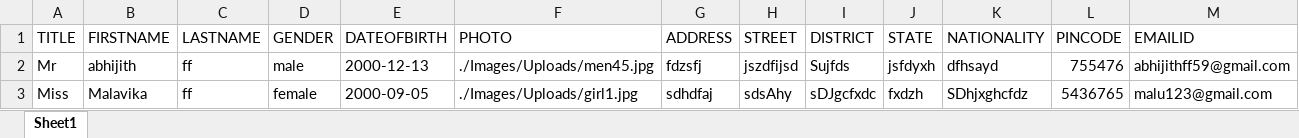
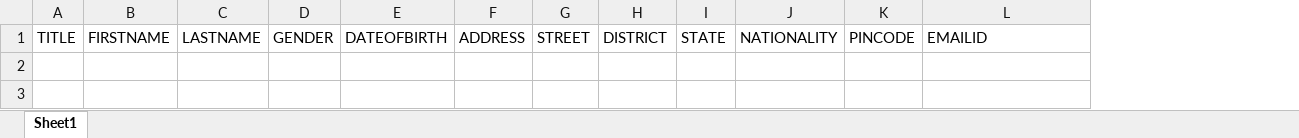
Before and after one commit to AdarshUS/demoAddress, an Excel workbook: Files/myContactSheet.xlsx, sheet Sheet1, drawn as a sheet; only a part is shown; values as stored, in another font and other column widths than the file's, no borders; rows hold the shown columns only; the diff names each change by its address in the sheet, - before the commit and + after, or states it on an @@ line.

```diff
--- a/Files/myContactSheet.xlsx (sheet Sheet1)
+++ b/Files/myContactSheet.xlsx (sheet Sheet1)
-column F, row 1: PHOTO
-row 2: Mr | abhijith | ff | male | 2000-12-13 | ./Images/Uploads/men45.jpg | fdzsfj | jszdfijsd | Sujfds | jsfdyxh | dfhsayd | 755476 | abhijithff59@gmail.com
-row 3: Miss | Malavika | ff | female | 2000-09-05 | ./Images/Uploads/girl1.jpg | sdhdfaj | sdsAhy | sDJgcfxdc | fxdzh | SDhjxghcfdz | 5436765 | malu123@gmail.com
```
Also changed, not shown: 12 other files.
